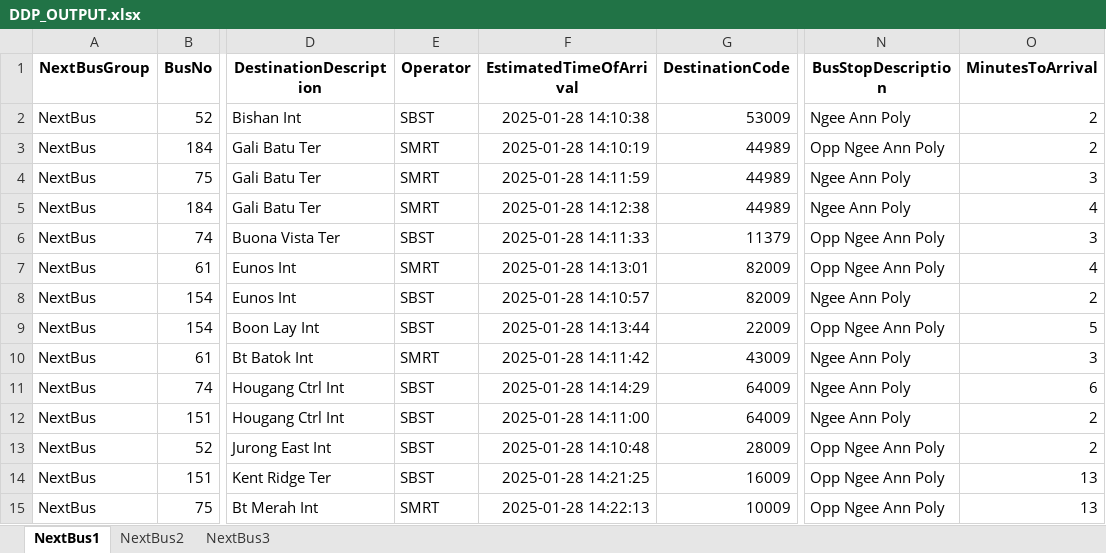
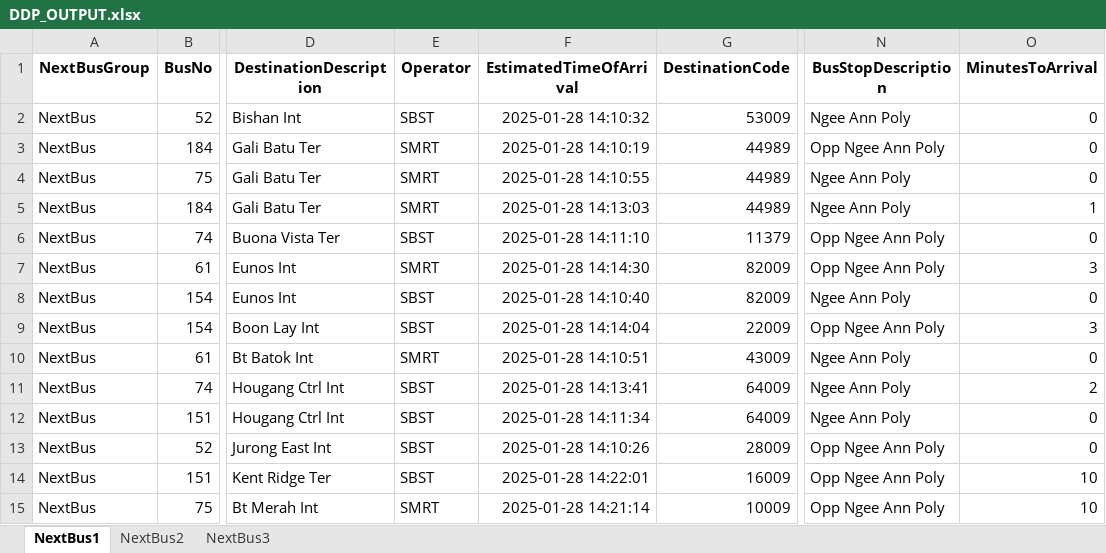
Before and after one commit to sophie-aje/test-ddp-1, an Excel workbook: path/in/repo/DDP_OUTPUT.xlsx, sheet NextBus1, drawn as a sheet; only a part is shown, gaps mark what is left out; values as stored, in another font and other column widths than the file's, no borders; the diff names each change by its address in the sheet, - before the commit and + after, or states it on an @@ line.

Commit message:
Sync file from Google Drive

```diff
--- a/path/in/repo/DDP_OUTPUT.xlsx (sheet NextBus1)
+++ b/path/in/repo/DDP_OUTPUT.xlsx (sheet NextBus1)
-F2 (EstimatedTimeOfArrival): 2025-01-28 14:10:38
+F2 (EstimatedTimeOfArrival): 2025-01-28 14:10:32
-O2:O3 (MinutesToArrival): 2
+O2:O3 (MinutesToArrival): 0
-F4 (EstimatedTimeOfArrival): 2025-01-28 14:11:59
+F4 (EstimatedTimeOfArrival): 2025-01-28 14:10:55
-O4 (MinutesToArrival): 3
+O4 (MinutesToArrival): 0
-F5 (EstimatedTimeOfArrival): 2025-01-28 14:12:38
+F5 (EstimatedTimeOfArrival): 2025-01-28 14:13:03
-O5 (MinutesToArrival): 4
+O5 (MinutesToArrival): 1
-F6 (EstimatedTimeOfArrival): 2025-01-28 14:11:33
+F6 (EstimatedTimeOfArrival): 2025-01-28 14:11:10
-O6 (MinutesToArrival): 3
+O6 (MinutesToArrival): 0
-F7 (EstimatedTimeOfArrival): 2025-01-28 14:13:01
+F7 (EstimatedTimeOfArrival): 2025-01-28 14:14:30
-O7 (MinutesToArrival): 4
+O7 (MinutesToArrival): 3
-F8 (EstimatedTimeOfArrival): 2025-01-28 14:10:57
+F8 (EstimatedTimeOfArrival): 2025-01-28 14:10:40
-O8 (MinutesToArrival): 2
+O8 (MinutesToArrival): 0
-F9 (EstimatedTimeOfArrival): 2025-01-28 14:13:44
+F9 (EstimatedTimeOfArrival): 2025-01-28 14:14:04
-O9 (MinutesToArrival): 5
+O9 (MinutesToArrival): 3
-F10 (EstimatedTimeOfArrival): 2025-01-28 14:11:42
+F10 (EstimatedTimeOfArrival): 2025-01-28 14:10:51
-O10 (MinutesToArrival): 3
+O10 (MinutesToArrival): 0
-F11 (EstimatedTimeOfArrival): 2025-01-28 14:14:29
+F11 (EstimatedTimeOfArrival): 2025-01-28 14:13:41
-O11 (MinutesToArrival): 6
+O11 (MinutesToArrival): 2
-F12 (EstimatedTimeOfArrival): 2025-01-28 14:11:00
+F12 (EstimatedTimeOfArrival): 2025-01-28 14:11:34
-O12:O13 (MinutesToArrival): 2
+O12:O13 (MinutesToArrival): 0
-F13 (EstimatedTimeOfArrival): 2025-01-28 14:10:48
+F13 (EstimatedTimeOfArrival): 2025-01-28 14:10:26
-F14 (EstimatedTimeOfArrival): 2025-01-28 14:21:25
+F14 (EstimatedTimeOfArrival): 2025-01-28 14:22:01
-O14:O15 (MinutesToArrival): 13
+O14:O15 (MinutesToArrival): 10
-F15 (EstimatedTimeOfArrival): 2025-01-28 14:22:13
+F15 (EstimatedTimeOfArrival): 2025-01-28 14:21:14
```
